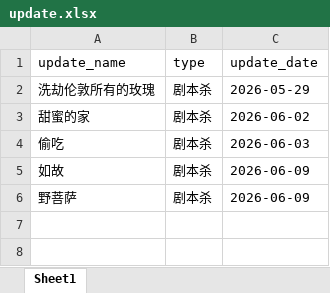
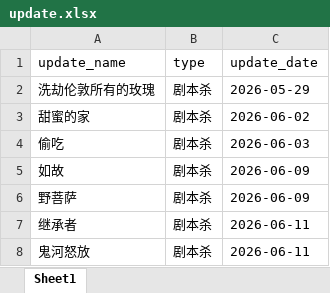
Before and after one commit to weiyingjun122/quark-dynamic, an Excel workbook: update.xlsx, sheet Sheet1, drawn as a sheet; values as stored, in another font and other column widths than the file's, no borders; the diff names each change by its address in the sheet, - before the commit and + after, or states it on an @@ line.

```diff
--- a/update.xlsx (sheet Sheet1)
+++ b/update.xlsx (sheet Sheet1)
+row 7: 继承者 | 剧本杀 | 2026-06-11
+row 8: 鬼河怒放 | 剧本杀 | 2026-06-11
```
Also changed, not shown: resources.xlsx.
